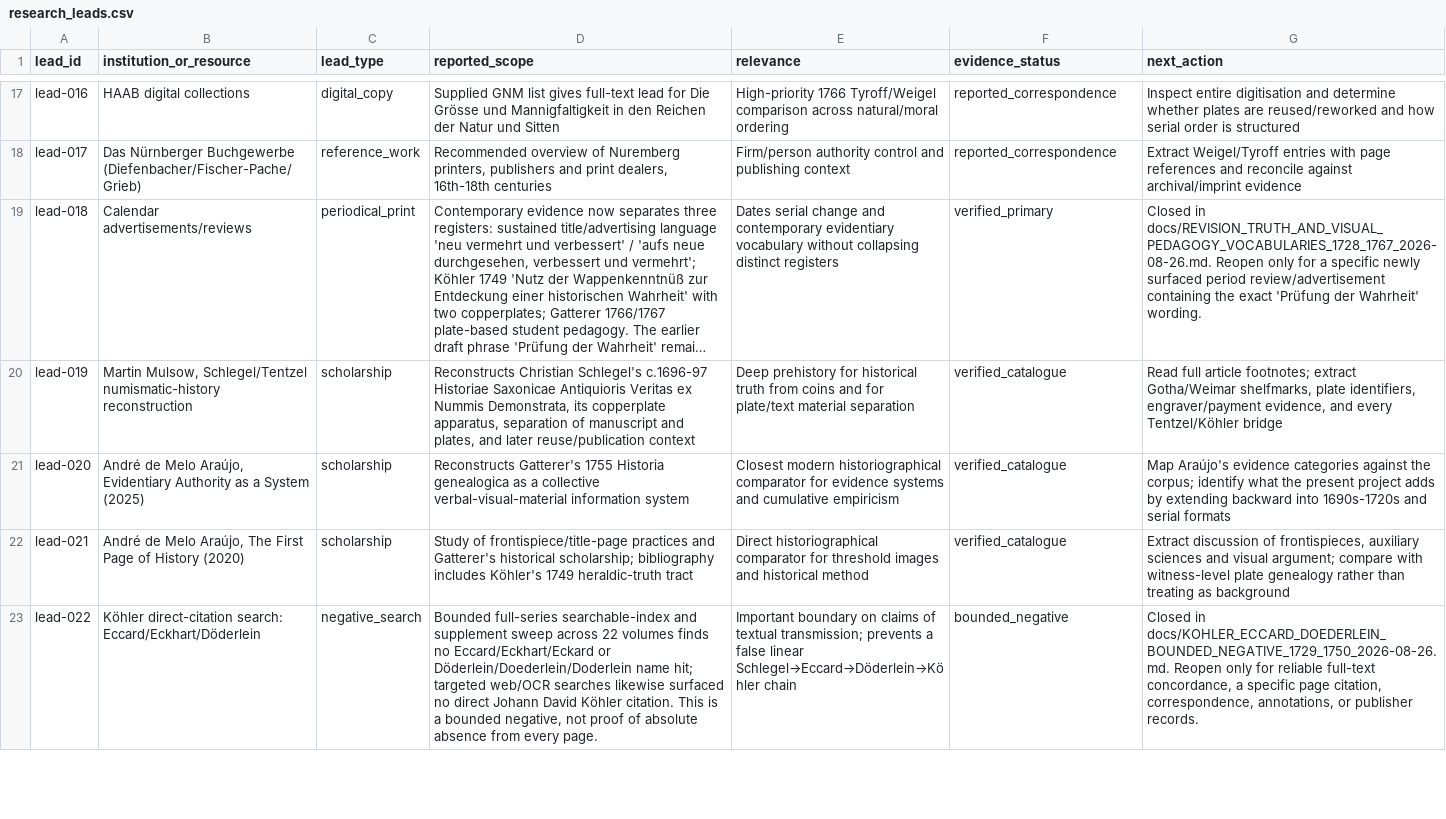
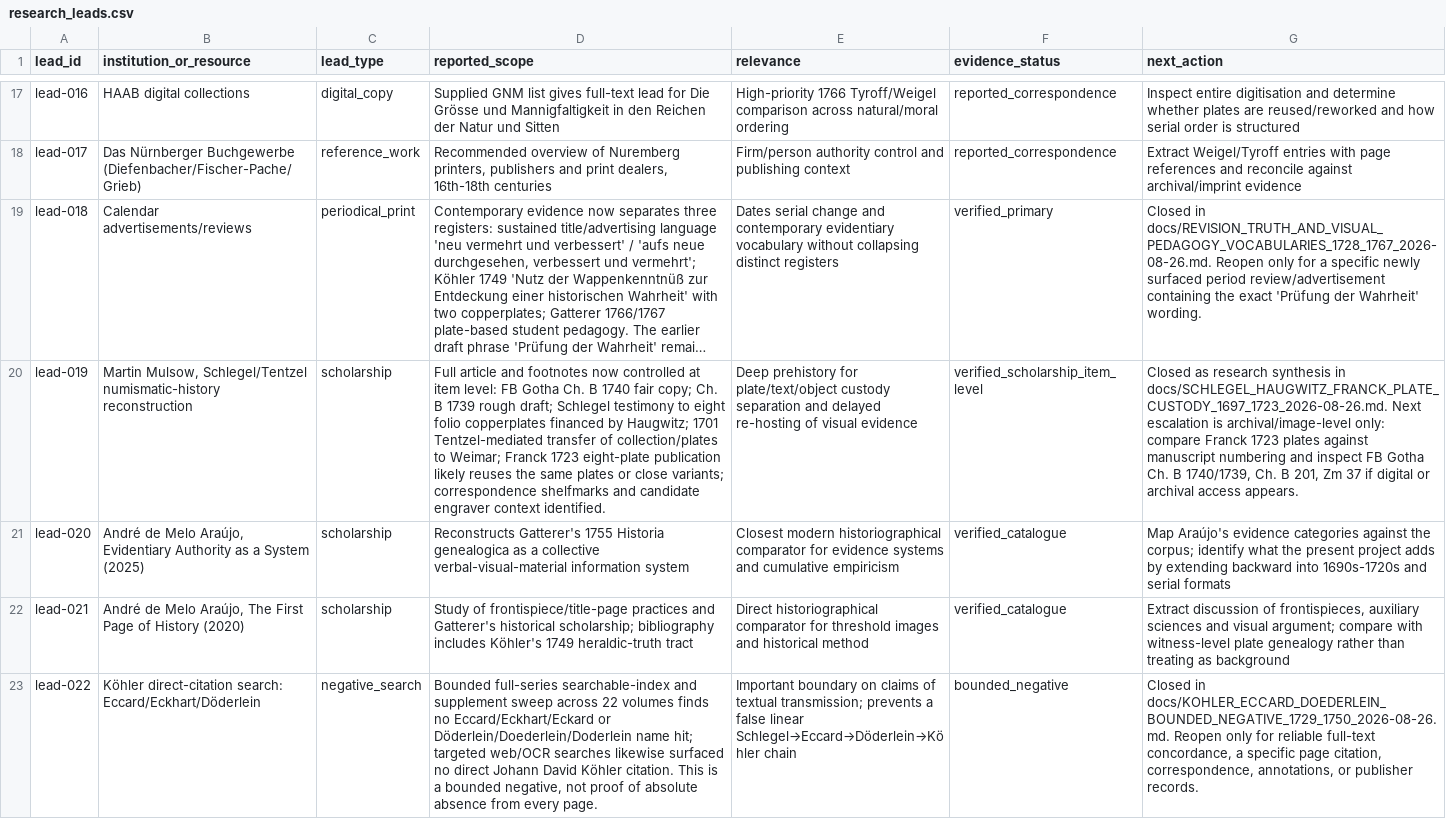
Before and after one commit to zhhos98-cell/frontispieces_18chistoriography, a CSV file: data/research_leads.csv, drawn as a sheet; only a part is shown, gaps mark what is left out; long unchanged cells end in …; the diff names each change by its address in the sheet, - before the commit and + after, or states it on an @@ line.

Commit message:
research: promote Mulsow plate-custody lead to item-level control

```diff
--- a/data/research_leads.csv
+++ b/data/research_leads.csv
-D20 (reported_scope): Reconstructs Christian Schlegel's c.1696-97 Historiae Saxonicae Antiquioris Veritas ex Nummis Demonstrata, its copperplate apparatus, separation of manuscript and plates, and later reuse/publication context
+D20 (reported_scope): Full article and footnotes now controlled at item level: FB Gotha Ch. B 1740 fair copy; Ch. B 1739 rough draft; Schlegel testimony to eight folio copperplates financed by Haugwitz; 1701 Tentzel-mediated transfer of collection/plates to Weimar; Franck 1723 eight-plate publication likely reuses the same plates or close variants; correspondence shelfmarks and candidate engraver context identified.
-E20 (relevance): …prehistory for historical truth from coins and for plate/text material separation
+E20 (relevance): …prehistory for plate/text/object custody separation and delayed re-hosting of visual evidence
-F20 (evidence_status): verified_catalogue
+F20 (evidence_status): verified_scholarship_item_level
-G20 (next_action): Read full article footnotes; extract Gotha/Weimar shelfmarks, plate identifiers, engraver/payment evidence, and every Tentzel/Köhler bridge
+G20 (next_action): Closed as research synthesis in docs/SCHLEGEL_HAUGWITZ_FRANCK_PLATE_CUSTODY_1697_1723_2026-08-26.md. Next escalation is archival/image-level only: compare Franck 1723 plates against manuscript numbering and inspect FB Gotha Ch. B 1740/1739, Ch. B 201, Zm 37 if digital or archival access appears.
```
